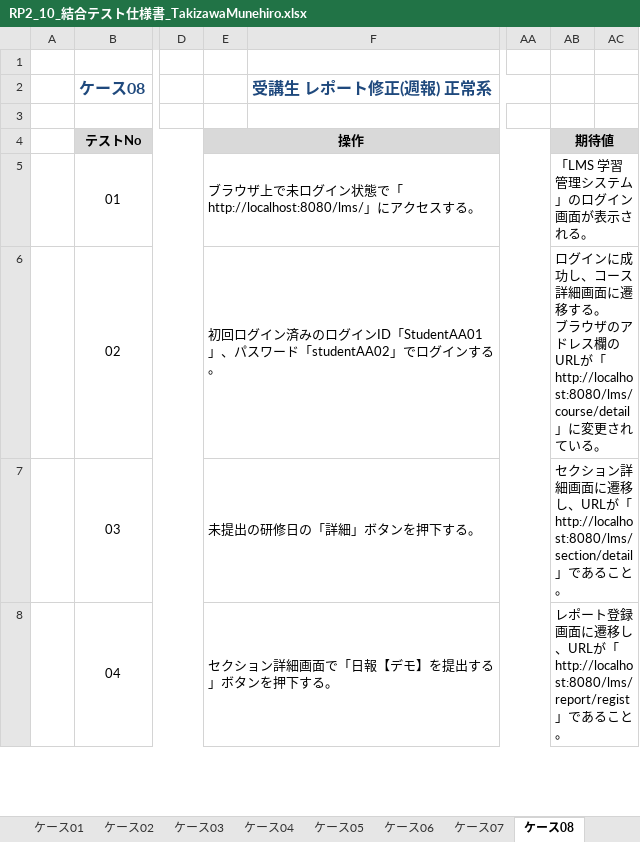
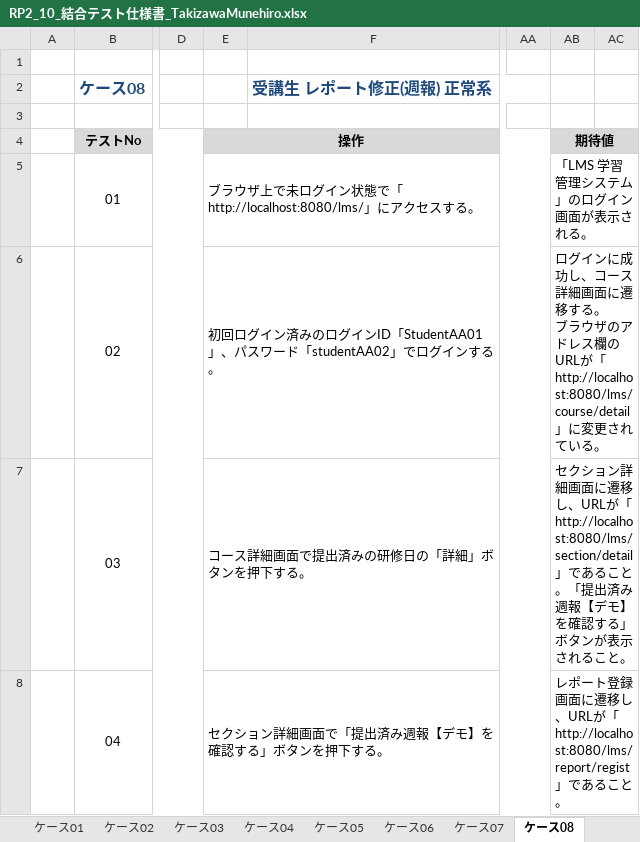
Before and after one commit to TakizawaMunehiro1227/lms-test-src-rp2-takizawa, an Excel workbook: test_code_creation_name/doc/RP2_10_結合テスト仕様書_TakizawaMunehiro.xlsx, sheet ケース08, drawn as a sheet; only a part is shown, gaps mark what is left out; values as stored, in another font and other column widths than the file's, no borders; the diff covers the shown part only; the diff names each change by its address in the sheet, - before the commit and + after, or states it on an @@ line.

```diff
--- a/test_code_creation_name/doc/RP2_10_結合テスト仕様書_TakizawaMunehiro.xlsx (sheet ケース08)
+++ b/test_code_creation_name/doc/RP2_10_結合テスト仕様書_TakizawaMunehiro.xlsx (sheet ケース08)
-E7 (操作): 未提出の研修日の「詳細」ボタンを押下する。
+E7 (操作): コース詳細画面で提出済みの研修日の「詳細」ボタンを押下する。
-AB7 (期待値): …と。
+AB7 (期待値): …と。「提出済み週報【デモ】を確認する」ボタンが表示されること。
-E8 (操作): セクション詳細画面で「日報【デモ】を提出する」ボタンを押下する。
+E8 (操作): セクション詳細画面で「提出済み週報【デモ】を確認する」ボタンを押下する。
```
Also changed, not shown: 4 edited cells elsewhere in this sheet, sheet ケース09, sheet 表紙, sheet ケース07, 24 other files.
